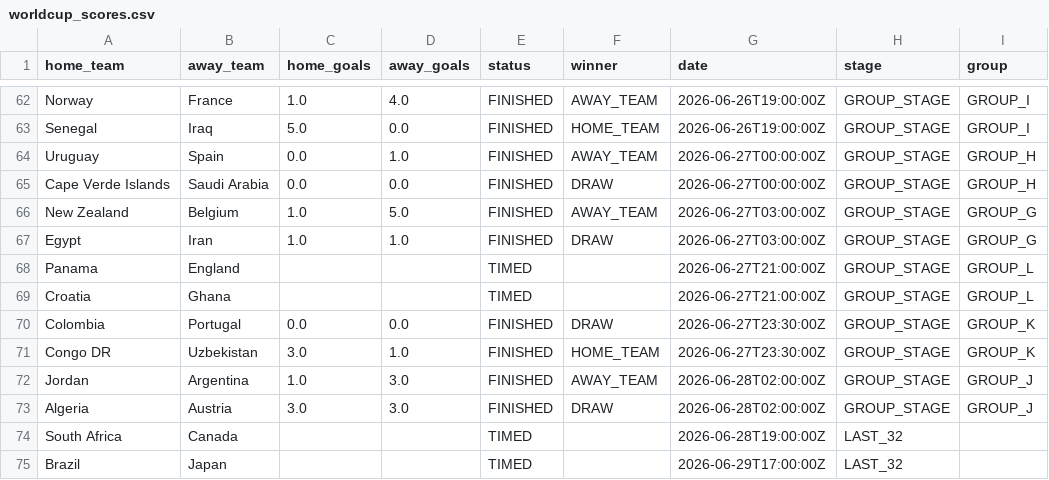
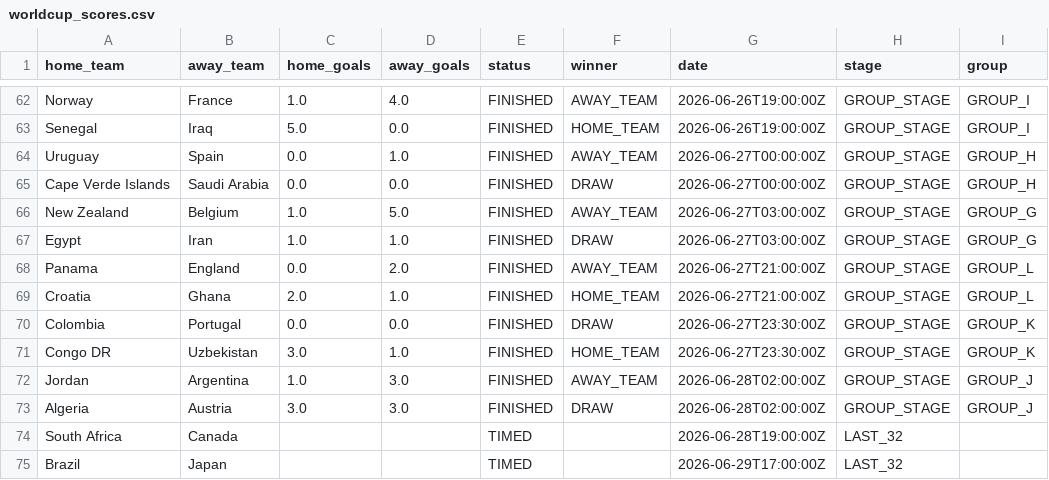
Before and after one commit to Rmeredit0924/files, a CSV file: worldcup_scores.csv, drawn as a sheet; only a part is shown, gaps mark what is left out.

Commit message:
Automatic World Cup score update

```diff
--- a/worldcup_scores.csv
+++ b/worldcup_scores.csv
@@ -67,4 +67,4 @@ New Zealand,Belgium,1.0,5.0,FINISHED,AWAY_TEAM,2026-06-27T03:00:00Z,GROUP_STAGE,
 Egypt,Iran,1.0,1.0,FINISHED,DRAW,2026-06-27T03:00:00Z,GROUP_STAGE,GROUP_G
-Panama,England,,,TIMED,,2026-06-27T21:00:00Z,GROUP_STAGE,GROUP_L
-Croatia,Ghana,,,TIMED,,2026-06-27T21:00:00Z,GROUP_STAGE,GROUP_L
+Panama,England,0.0,2.0,FINISHED,AWAY_TEAM,2026-06-27T21:00:00Z,GROUP_STAGE,GROUP_L
+Croatia,Ghana,2.0,1.0,FINISHED,HOME_TEAM,2026-06-27T21:00:00Z,GROUP_STAGE,GROUP_L
 Colombia,Portugal,0.0,0.0,FINISHED,DRAW,2026-06-27T23:30:00Z,GROUP_STAGE,GROUP_K
```
